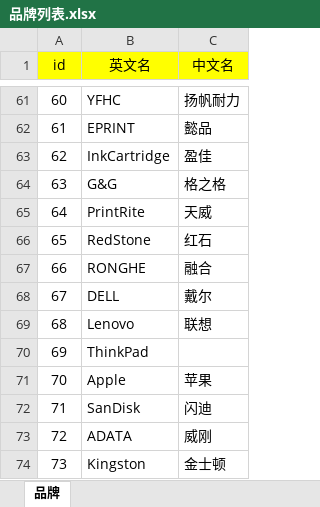
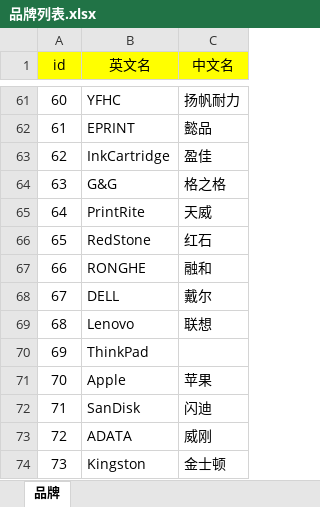
Before and after one commit to syuntau/yiqin, an Excel workbook: doc/组织过程资产/品牌列表.xlsx, sheet 品牌, drawn as a sheet; only a part is shown, gaps mark what is left out; values as stored, in another font and other column widths than the file's, no borders; the diff covers the shown part only; the diff names each change by its address in the sheet, - before the commit and + after, or states it on an @@ line.

```diff
--- a/doc/组织过程资产/品牌列表.xlsx (sheet 品牌)
+++ b/doc/组织过程资产/品牌列表.xlsx (sheet 品牌)
-C67 (中文名): 融合
+C67 (中文名): 融和
```
Also changed, not shown: 28 added rows elsewhere in this sheet, 6 other files.
